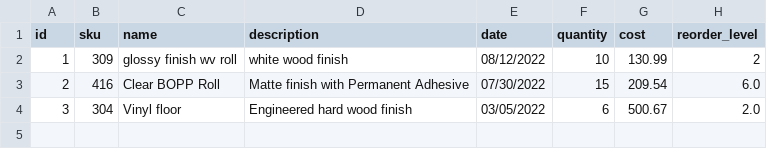
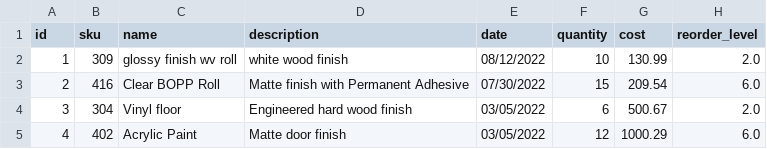
Before and after one commit to priscijude/pn-ga-python, a CSV file: lab3/inventories.csv, drawn as a sheet.

```diff
--- a/lab3/inventories.csv
+++ b/lab3/inventories.csv
@@ -1,4 +1,5 @@
 id,sku,name,description,date,quantity,cost,reorder_level
-1,309,glossy finish wv roll,white wood finish,08/12/2022,10,130.99,2
+1,309,glossy finish wv roll,white wood finish,08/12/2022,10,130.99,2.0
 2,416,Clear BOPP Roll,Matte finish with Permanent Adhesive,07/30/2022,15,209.54,6.0
 3,304,Vinyl floor,Engineered hard wood finish,03/05/2022,6,500.67,2.0
+4,402,Acrylic Paint,Matte door finish,03/05/2022,12,1000.29,6.0
```
Also changed, not shown: 1 other file.
